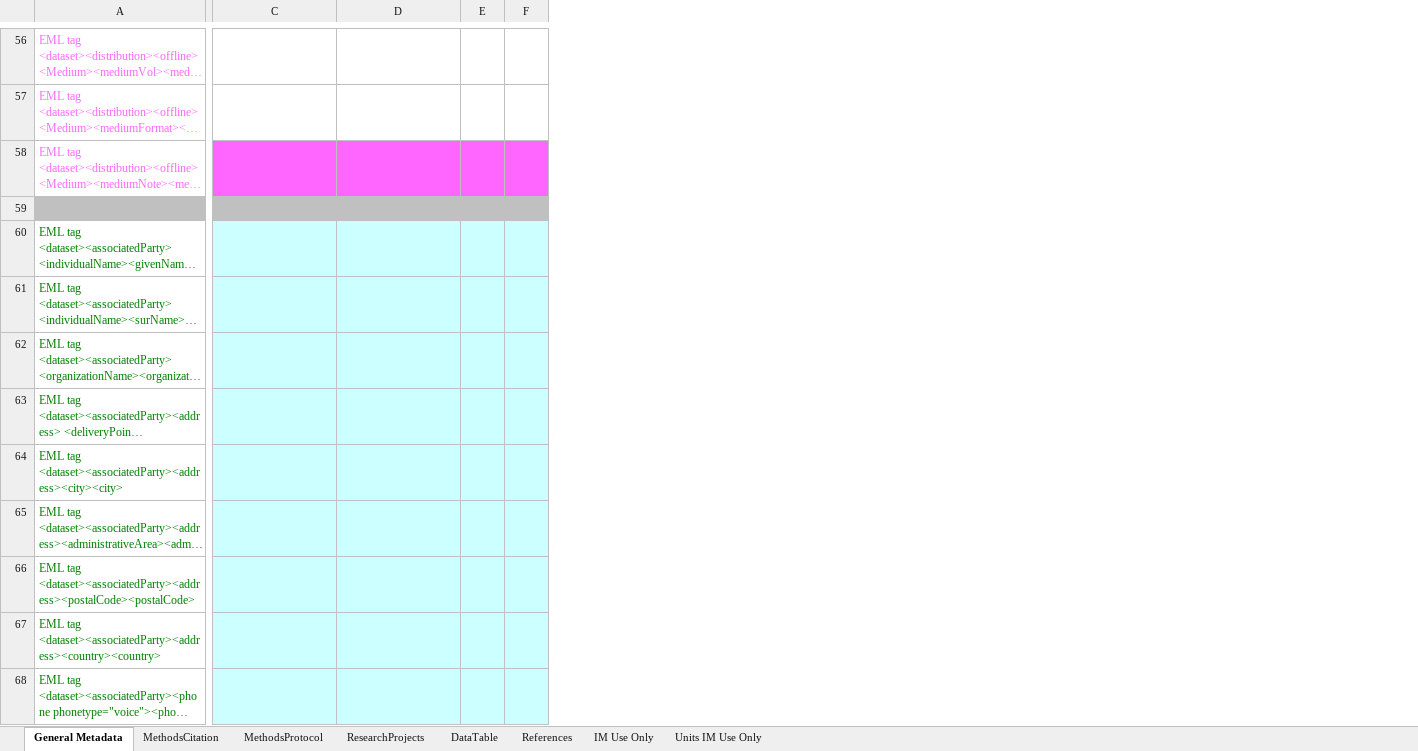
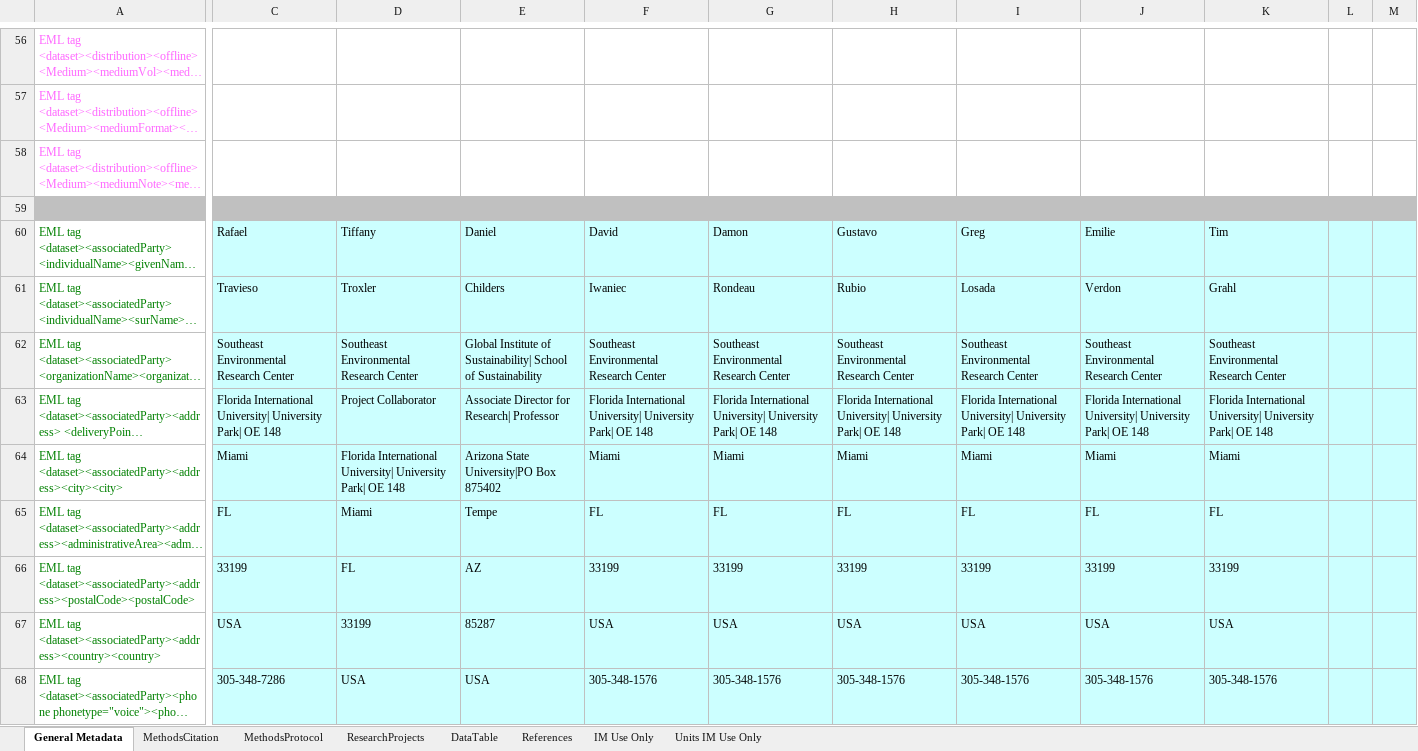
Before and after one commit to lter/Excel-Metadata-to-EML, an Excel workbook: EML/SupportTool/xlsx2EML-02_Metadata_Template_Example_FCE.xlsx, sheet General Metadata, drawn as a sheet; only a part is shown, gaps mark what is left out; long unchanged cells end in …; values as stored, in another font and other column widths than the file's, no borders; removed rows and columns are numbered as before the commit, all else as after; the diff covers the shown part only; the diff names each change by its address in the sheet, - before the commit and + after, or states it on an @@ line.

Commit message:
Added version of file which includes sample metadata.  Previous version didn't include sample metadata.

```diff
--- a/EML/SupportTool/xlsx2EML-02_Metadata_Template_Example_FCE.xlsx (sheet General Metadata)
+++ b/EML/SupportTool/xlsx2EML-02_Metadata_Template_Example_FCE.xlsx (sheet General Metadata)
-column E, empty
-column F, empty
+column E, rows 60-68: Daniel | Childers | Global Institute of Sustainability| School of Sustainability | Associate Director for Research| Professor | Arizona State University|PO Box 875402 | Tempe | AZ | 85287 | USA
+column F, rows 60-68: David | Iwaniec | Southeast Environmental Research Center | Florida International University| University Park| OE 148 | Miami | FL | 33199 | USA | 305-348-1576
+column G, rows 60-68: Damon | Rondeau | Southeast Environmental Research Center | Florida International University| University Park| OE 148 | Miami | FL | 33199 | USA | 305-348-1576
+column H, rows 60-68: Gustavo | Rubio | Southeast Environmental Research Center | Florida International University| University Park| OE 148 | Miami | FL | 33199 | USA | 305-348-1576
+column I, rows 60-68: Greg | Losada | Southeast Environmental Research Center | Florida International University| University Park| OE 148 | Miami | FL | 33199 | USA | 305-348-1576
+column J, rows 60-68: Emilie | Verdon | Southeast Environmental Research Center | Florida International University| University Park| OE 148 | Miami | FL | 33199 | USA | 305-348-1576
+column K, rows 60-68: Tim | Grahl | Southeast Environmental Research Center | Florida International University| University Park| OE 148 | Miami | FL | 33199 | USA | 305-348-1576
+column L, empty
+column M, empty
-C58:D58 fill: #FF66FF
+C58:D58 fill: none
-C60: (empty)
+C60: Rafael
-D60: (empty)
+D60: Tiffany
-C61: (empty)
+C61: Travieso
-D61: (empty)
+D61: Troxler
-C62: (empty)
+C62: Southeast Environmental Research Center
-D62: (empty)
+D62: Southeast Environmental Research Center
-C63: (empty)
+C63: Florida International University| University Park| OE 148
-D63: (empty)
+D63: Project Collaborator
-C64: (empty)
+C64: Miami
-D64: (empty)
+D64: Florida International University| University Park| OE 148
-C65: (empty)
+C65: FL
-D65: (empty)
+D65: Miami
-C66: (empty)
+C66: 33199
-D66: (empty)
+D66: FL
-C67: (empty)
+C67: USA
-D67: (empty)
+D67: 33199
-C68: (empty)
+C68: 305-348-7286
-D68: (empty)
+D68: USA
```
Also changed, not shown: 13 added columns, 96 edited cells and cell formats elsewhere in this sheet, sheet DataTable, sheet ResearchProjects, formulas that keep their value, charts or pictures.
